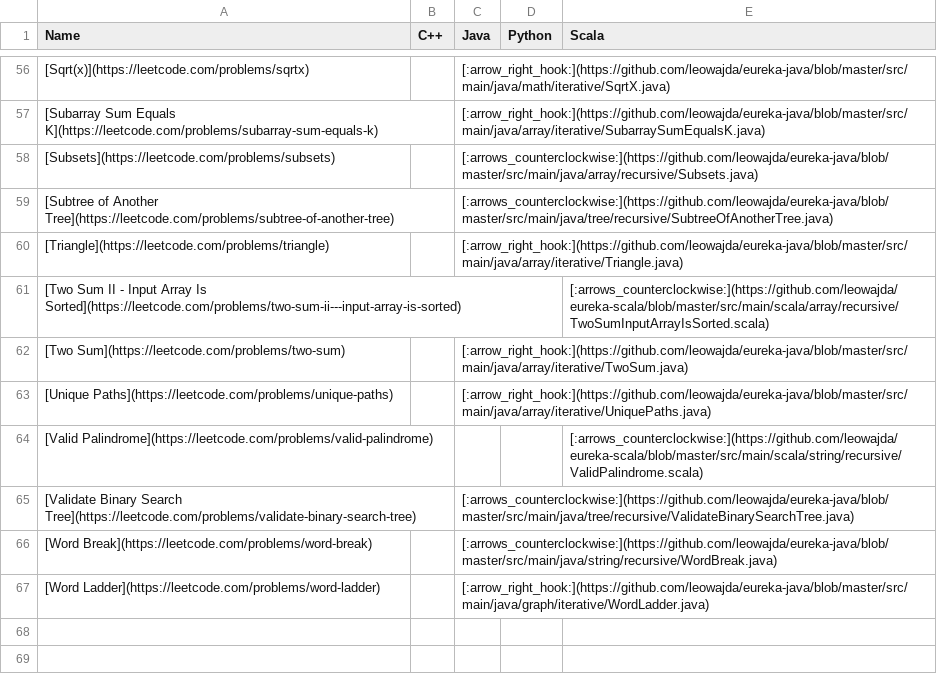
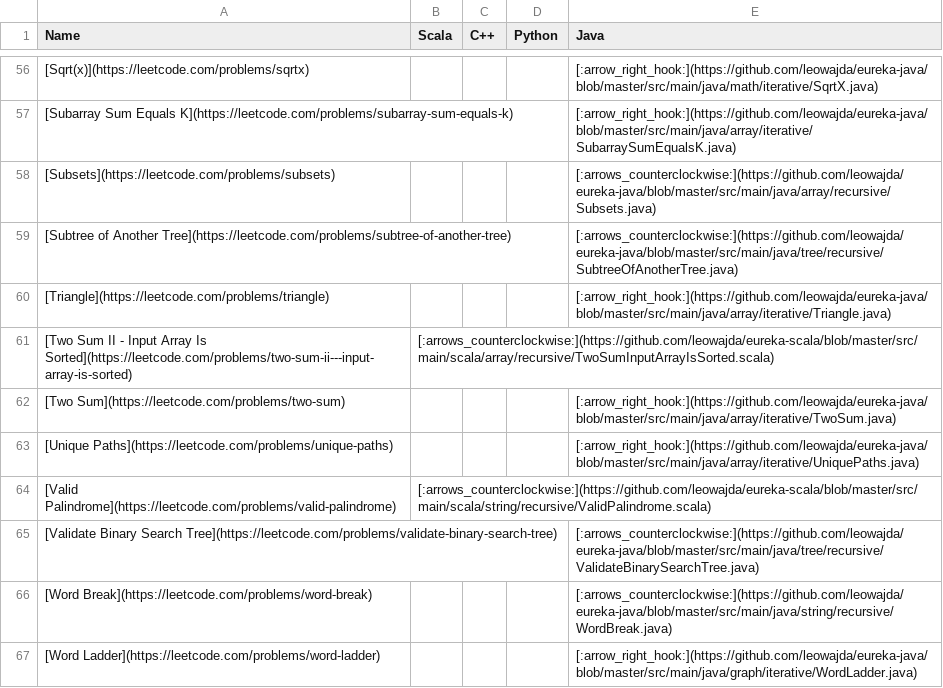
Before and after one commit to leowajda/eureka, a CSV file: content/data.csv, drawn as a sheet; only a part is shown, gaps mark what is left out; removed rows and columns are numbered as before the commit, all else as after; the diff covers the shown part only; the diff names each change by its address in the sheet, - before the commit and + after, or states it on an @@ line.

```diff
--- a/content/data.csv
+++ b/content/data.csv
+column B (Scala), rows 61-64: [:arrows_counterclockwise:](https://github.com/leowajda/eureka-scala/blob/master/src/main/scala/array/recursive/TwoSumInputArrayIsSorted.scala) |  |  | [:arrows_counterclockwise:](https://github.com/leowajda/eureka-scala/blob/master/src/main/scala/string/recursive/ValidPalindrome.scala)
-column C (Java), rows 56-67: [:arrow_right_hook:](https://github.com/leowajda/eureka-java/blob/master/src/main/java/math/iterative/SqrtX.java) | [:arrow_right_hook:](https://github.com/leowajda/eureka-java/blob/master/src/main/java/array/iterative/SubarraySumEqualsK.java) | [:arrows_counterclockwise:](https://github.com/leowajda/eureka-java/blob/master/src/main/java/array/recursive/Subsets.java) | [:arrows_counterclockwise:](https://github.com/leowajda/eureka-java/blob/master/src/main/java/tree/recursive/SubtreeOfAnotherTree.java) | [:arrow_right_hook:](https://github.com/leowajda/eureka-java/blob/master/src/main/java/array/iterative/Triangle.java) |  | [:arrow_right_hook:](https://github.com/leowajda/eureka-java/blob/master/src/main/java/array/iterative/TwoSum.java) | [:arrow_right_hook:](https://github.com/leowajda/eureka-java/blob/master/src/main/java/array/iterative/UniquePaths.java) |  | [:arrows_counterclockwise:](https://github.com/leowajda/eureka-java/blob/master/src/main/java/tree/recursive/ValidateBinarySearchTree.java) | [:arrows_counterclockwise:](https://github.com/leowajda/eureka-java/blob/master/src/main/java/string/recursive/WordBreak.java) | [:arrow_right_hook:](https://github.com/leowajda/eureka-java/blob/master/src/main/java/graph/iterative/WordLadder.java)
-E1: Scala
+E1: Java
-E56 (Java): (empty)
+E56 (Java): [:arrow_right_hook:](https://github.com/leowajda/eureka-java/blob/master/src/main/java/math/iterative/SqrtX.java)
-E57 (Java): (empty)
+E57 (Java): [:arrow_right_hook:](https://github.com/leowajda/eureka-java/blob/master/src/main/java/array/iterative/SubarraySumEqualsK.java)
-E58 (Java): (empty)
+E58 (Java): [:arrows_counterclockwise:](https://github.com/leowajda/eureka-java/blob/master/src/main/java/array/recursive/Subsets.java)
-E59 (Java): (empty)
+E59 (Java): [:arrows_counterclockwise:](https://github.com/leowajda/eureka-java/blob/master/src/main/java/tree/recursive/SubtreeOfAnotherTree.java)
-E60 (Java): (empty)
+E60 (Java): [:arrow_right_hook:](https://github.com/leowajda/eureka-java/blob/master/src/main/java/array/iterative/Triangle.java)
-E61 (Java): [:arrows_counterclockwise:](https://github.com/leowajda/eureka-scala/blob/master/src/main/scala/array/recursive/TwoSumInputArrayIsSorted.scala)
+E61 (Java): (empty)
-E62 (Java): (empty)
+E62 (Java): [:arrow_right_hook:](https://github.com/leowajda/eureka-java/blob/master/src/main/java/array/iterative/TwoSum.java)
-E63 (Java): (empty)
+E63 (Java): [:arrow_right_hook:](https://github.com/leowajda/eureka-java/blob/master/src/main/java/array/iterative/UniquePaths.java)
-E64 (Java): [:arrows_counterclockwise:](https://github.com/leowajda/eureka-scala/blob/master/src/main/scala/string/recursive/ValidPalindrome.scala)
+E64 (Java): (empty)
-E65 (Java): (empty)
+E65 (Java): [:arrows_counterclockwise:](https://github.com/leowajda/eureka-java/blob/master/src/main/java/tree/recursive/ValidateBinarySearchTree.java)
-E66 (Java): (empty)
+E66 (Java): [:arrows_counterclockwise:](https://github.com/leowajda/eureka-java/blob/master/src/main/java/string/recursive/WordBreak.java)
-E67 (Java): (empty)
+E67 (Java): [:arrow_right_hook:](https://github.com/leowajda/eureka-java/blob/master/src/main/java/graph/iterative/WordLadder.java)
```
Also changed, not shown: 54 edited cells elsewhere in this file, 1 other file.
